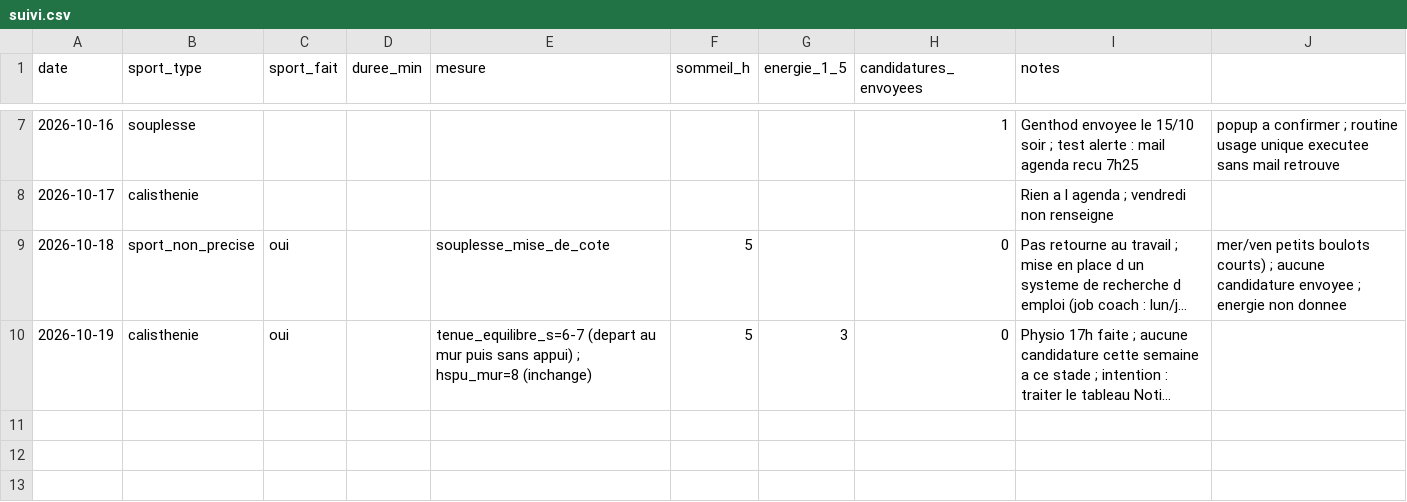
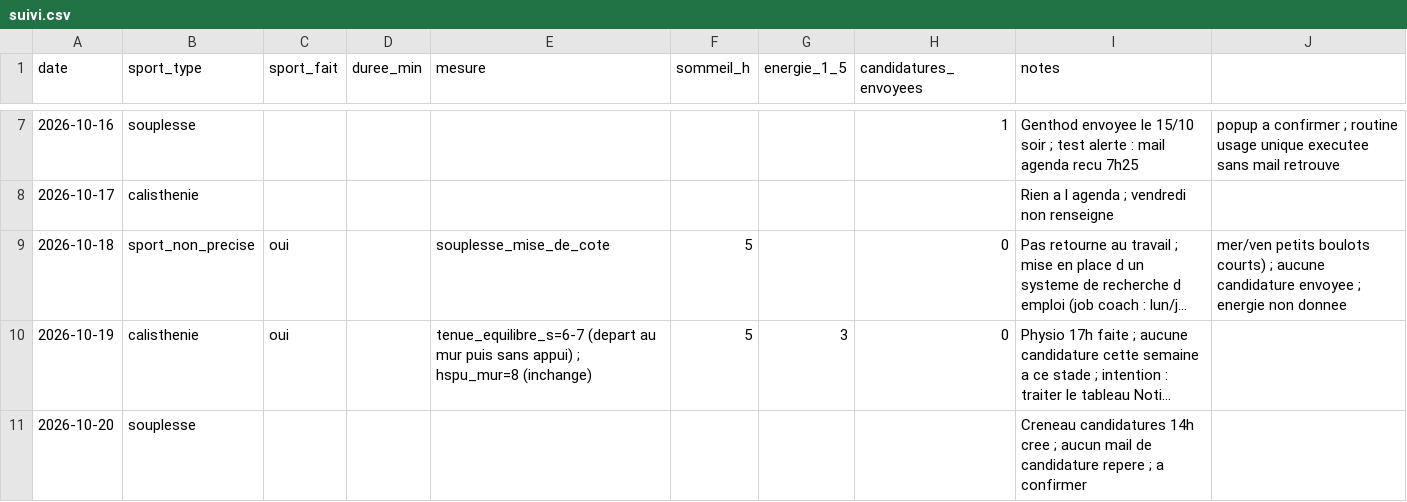
Before and after one commit to Al110011/symmetrical-octo-disco, a CSV file: data/suivi.csv, drawn as a sheet; only a part is shown, gaps mark what is left out; long unchanged cells end in …; the diff names each change by its address in the sheet, - before the commit and + after, or states it on an @@ line.

```diff
--- a/data/suivi.csv
+++ b/data/suivi.csv
+row 11: 2026-10-20 | souplesse |  |  |  |  |  |  | Creneau candidatures 14h cree ; aucun mail de candidature repere ; a confirmer
```
Also changed, not shown: 1 other file.
